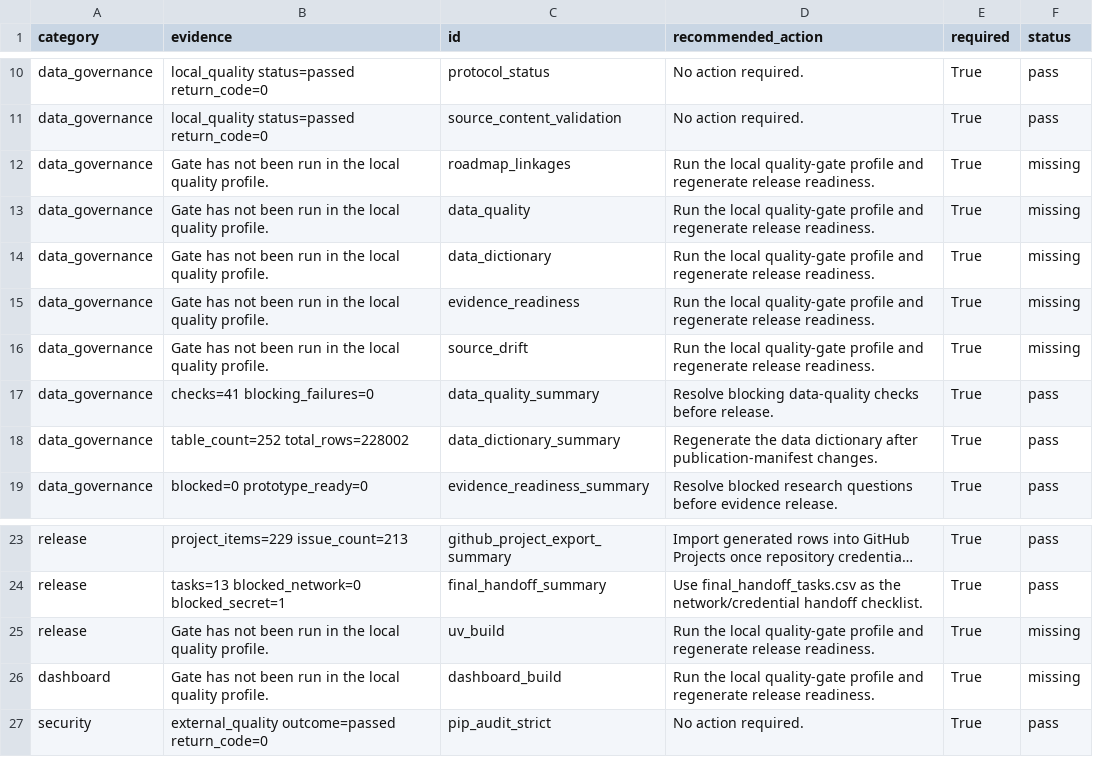
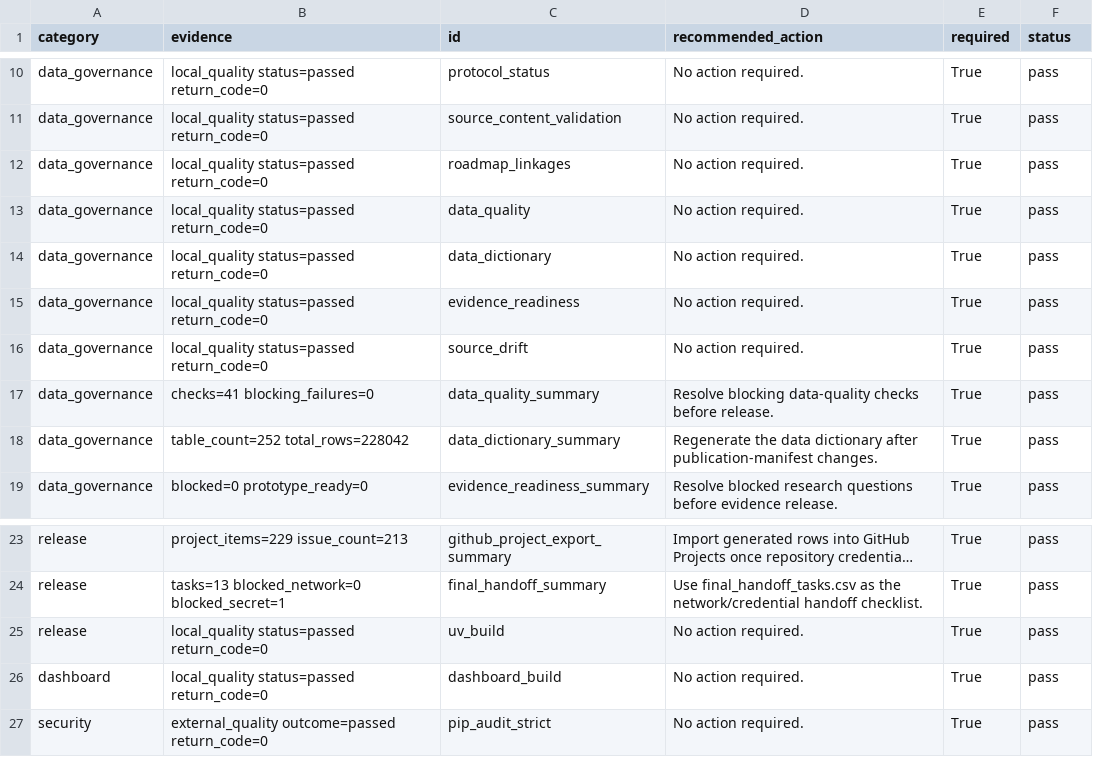
Before and after one commit to edithatogo/reimbursement-atlas, a CSV file: apps/dashboard/public/data/release_gates.csv, drawn as a sheet; only a part is shown, gaps mark what is left out; long unchanged cells end in …; the diff names each change by its address in the sheet, - before the commit and + after, or states it on an @@ line.

Commit message:
chore: regenerate downstream quality projections

```diff
--- a/apps/dashboard/public/data/release_gates.csv
+++ b/apps/dashboard/public/data/release_gates.csv
-B12:B16 (evidence): Gate has not been run in the local quality profile.
+B12:B16 (evidence): local_quality status=passed return_code=0
-D12:D16 (recommended_action): Run the local quality-gate profile and regenerate release readiness.
+D12:D16 (recommended_action): No action required.
-F12:F16 (status): missing
+F12:F16 (status): pass
-B18 (evidence): table_count=252 total_rows=228002
+B18 (evidence): table_count=252 total_rows=228042
-B25:B26 (evidence): Gate has not been run in the local quality profile.
+B25:B26 (evidence): local_quality status=passed return_code=0
-D25:D26 (recommended_action): Run the local quality-gate profile and regenerate release readiness.
+D25:D26 (recommended_action): No action required.
-F25:F26 (status): missing
+F25:F26 (status): pass
```
Also changed, not shown: data/derived/release_readiness/release_gates.csv, data/derived/seed_lake/release_readiness_gates/release_readiness_gates.csv, 14 other files.
